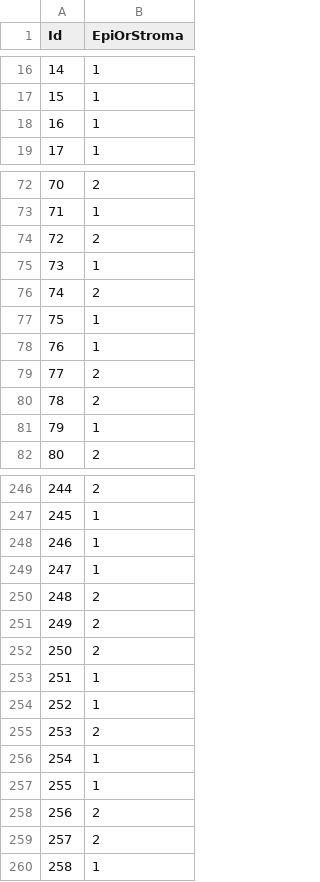
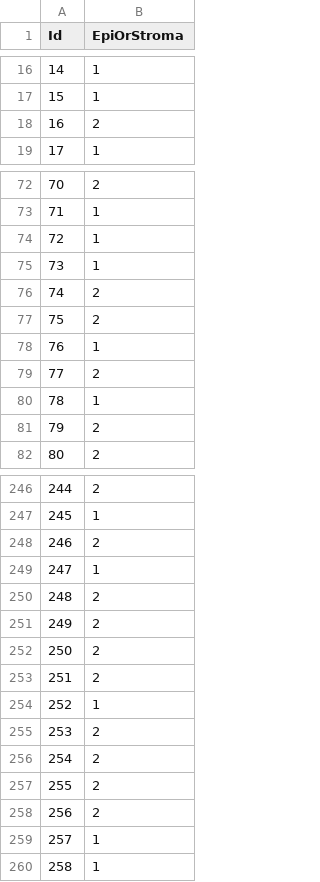
Before and after one commit to arranbrown99/machine_learning_coursework, a CSV file: uofg-mlh-2021-c/my_submission.csv, drawn as a sheet; only a part is shown, gaps mark what is left out; the diff covers the shown part only.

```diff
--- a/uofg-mlh-2021-c/my_submission.csv
+++ b/uofg-mlh-2021-c/my_submission.csv
@@ -17,3 +17,3 @@ Id,EpiOrStroma
 15,1
-16,1
+16,2
 17,1
@@ -73,10 +73,10 @@ Id,EpiOrStroma
 71,1
-72,2
+72,1
 73,1
 74,2
-75,1
+75,2
 76,1
 77,2
-78,2
-79,1
+78,1
+79,2
 80,2
@@ -247,3 +247,3 @@ Id,EpiOrStroma
 245,1
-246,1
+246,2
 247,1
@@ -252,9 +252,9 @@ Id,EpiOrStroma
 250,2
-251,1
+251,2
 252,1
 253,2
-254,1
-255,1
+254,2
+255,2
 256,2
-257,2
+257,1
 258,1
```
Also changed, not shown: 70 edited cells elsewhere in this file, 3 other files.
